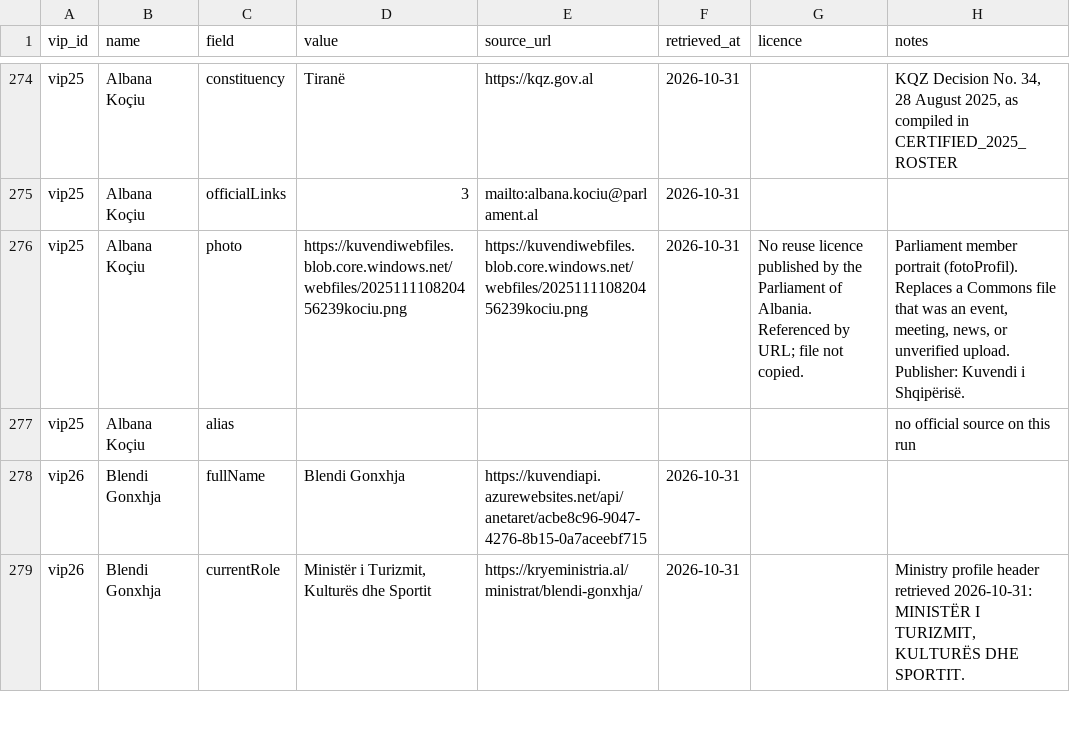
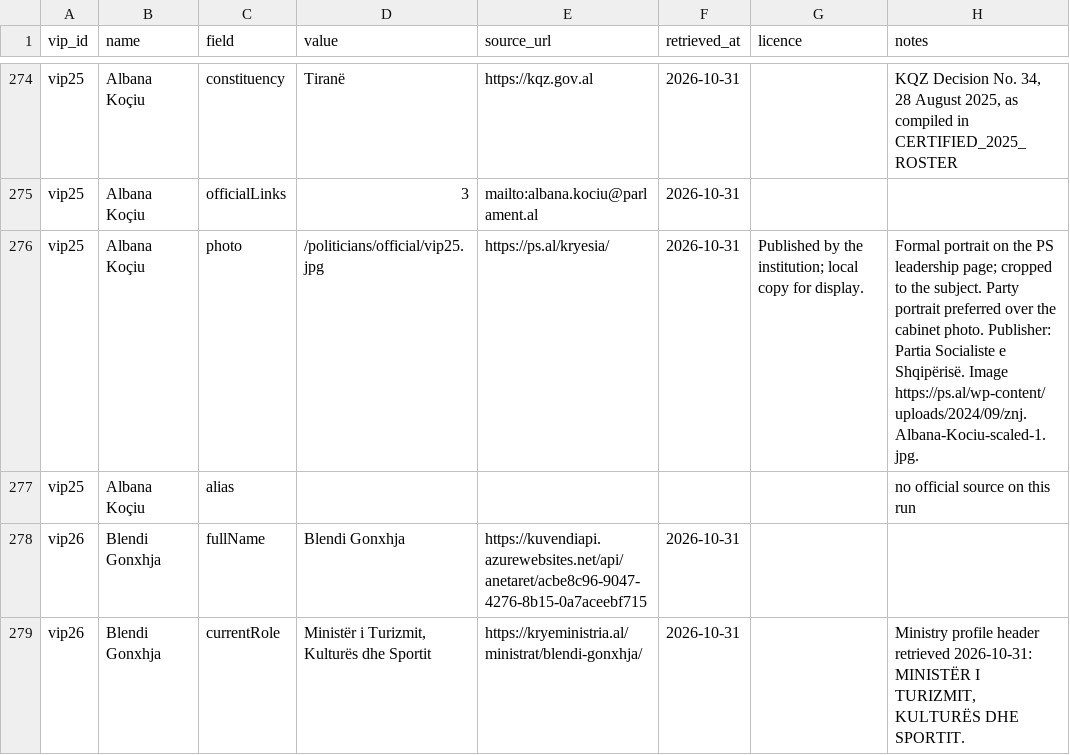
Before and after one commit to NOVARIC-Sh-A/novaric-ai-powered-news, a CSV file: data/official/politician_field_sources.csv, drawn as a sheet; only a part is shown, gaps mark what is left out; the diff covers the shown part only.

```diff
--- a/data/official/politician_field_sources.csv
+++ b/data/official/politician_field_sources.csv
@@ -275,3 +275,3 @@ vip25,Albana Koçiu,constituency,Tiranë,https://kqz.gov.al,2026-10-31,,"KQZ Dec
 vip25,Albana Koçiu,officialLinks,3,mailto:albana.kociu@parlament.al,2026-10-31,,
-vip25,Albana Koçiu,photo,https://kuvendiwebfiles.blob.core.windows.net/webfiles/202511110820456239kociu.png,https://kuvendiwebfiles.blob.core.windows.net/webfiles/202511110820456239kociu.png,2026-10-31,No reuse licence published by the Parliament of Albania. Referenced by URL; file not copied.,"Parliament member portrait (fotoProfil). Replaces a Commons file that was an event, meeting, news, or unverified upload. Publisher: Kuvendi i Shqipërisë."
+vip25,Albana Koçiu,photo,/politicians/official/vip25.jpg,https://ps.al/kryesia/,2026-10-31,Published by the institution; local copy for display.,Formal portrait on the PS leadership page; cropped to the subject. Party portrait preferred over the cabinet photo. Publisher: Partia Socialiste e Shqipërisë. Image https://ps.al/wp-content/uploads/2024/09/znj.Albana-Kociu-scaled-1.jpg.
 vip25,Albana Koçiu,alias,,,,,no official source on this run
```
Also changed, not shown: 125 edited cells elsewhere in this file, 35 other files.
